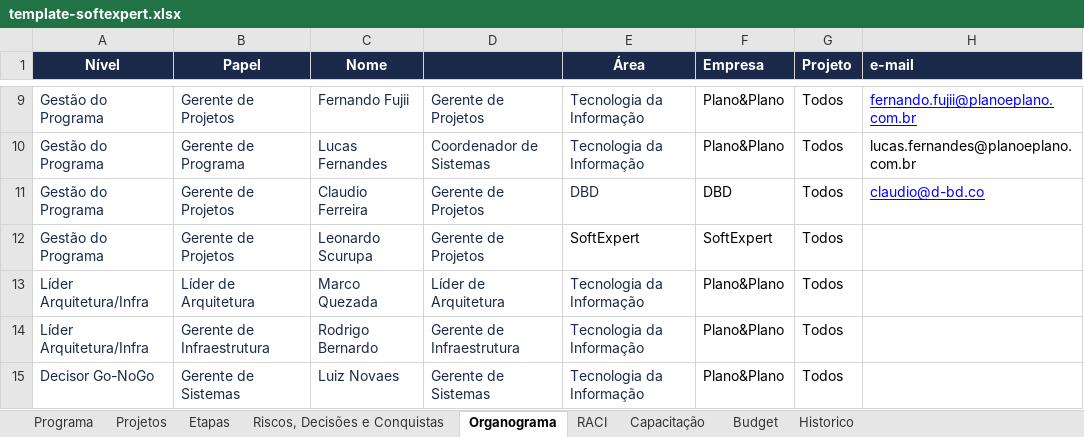
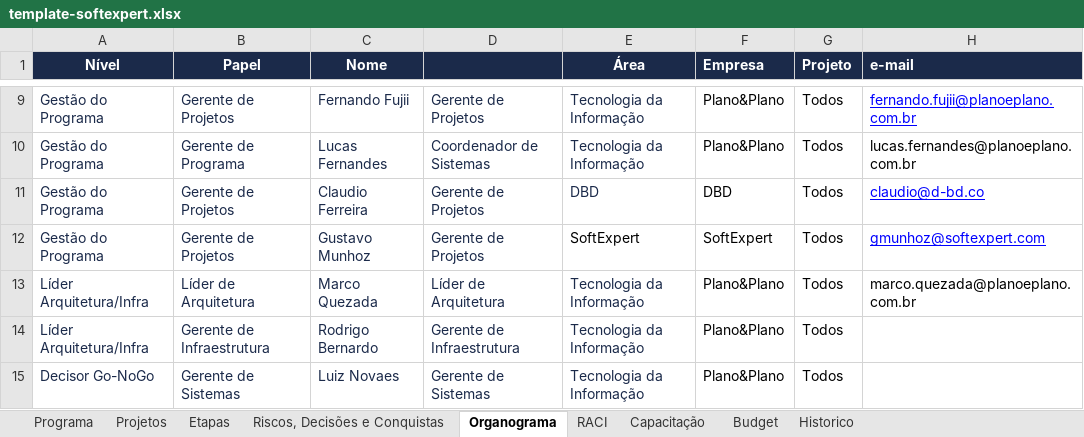
Before and after one commit to Lucas7Fernandes/Softexpert, an Excel workbook: template-softexpert.xlsx, sheet Organograma, drawn as a sheet; only a part is shown, gaps mark what is left out; values as stored, in another font and other column widths than the file's, no borders; the diff names each change by its address in the sheet, - before the commit and + after, or states it on an @@ line.

Commit message:
Atualização automática da planilha

```diff
--- a/template-softexpert.xlsx (sheet Organograma)
+++ b/template-softexpert.xlsx (sheet Organograma)
-C12 (Nome): Leonardo Scurupa
+C12 (Nome): Gustavo Munhoz
-H12 (e-mail): (empty)
+H12 (e-mail): gmunhoz@softexpert.com
-H13 (e-mail): (empty)
+H13 (e-mail): marco.quezada@planoeplano.com.br
```
